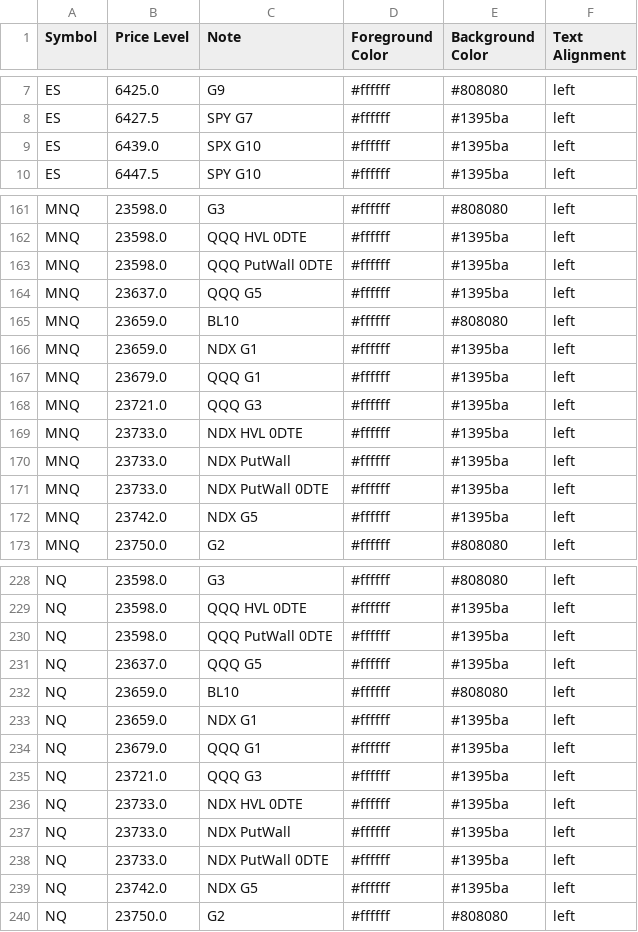
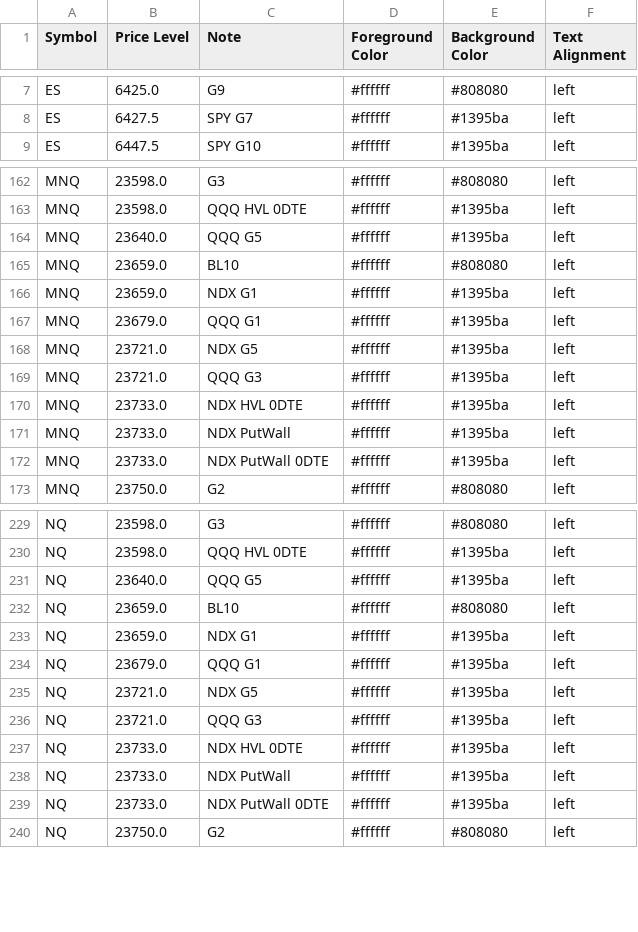
Before and after one commit to GammaGex/dados, a CSV file: dados.csv, drawn as a sheet; only a part is shown, gaps mark what is left out; the diff covers the shown part only.

Commit message:
Atualizacao automatica - dados.csv

```diff
--- a/dados.csv
+++ b/dados.csv
@@ -8,3 +8,2 @@ ES,6425.0,G9,#ffffff,#808080,left
 ES,6427.5,SPY G7,#ffffff,#1395ba,left
-ES,6439.0,SPX G10,#ffffff,#1395ba,left
 ES,6447.5,SPY G10,#ffffff,#1395ba,left
@@ -162,4 +163,3 @@ MNQ,23598.0,G3,#ffffff,#808080,left
 MNQ,23598.0,QQQ HVL 0DTE,#ffffff,#1395ba,left
-MNQ,23598.0,QQQ PutWall 0DTE,#ffffff,#1395ba,left
-MNQ,23637.0,QQQ G5,#ffffff,#1395ba,left
+MNQ,23640.0,QQQ G5,#ffffff,#1395ba,left
 MNQ,23659.0,BL10,#ffffff,#808080,left
@@ -167,2 +167,3 @@ MNQ,23659.0,NDX G1,#ffffff,#1395ba,left
 MNQ,23679.0,QQQ G1,#ffffff,#1395ba,left
+MNQ,23721.0,NDX G5,#ffffff,#1395ba,left
 MNQ,23721.0,QQQ G3,#ffffff,#1395ba,left
@@ -171,3 +172,2 @@ MNQ,23733.0,NDX PutWall,#ffffff,#1395ba,left
 MNQ,23733.0,NDX PutWall 0DTE,#ffffff,#1395ba,left
-MNQ,23742.0,NDX G5,#ffffff,#1395ba,left
 MNQ,23750.0,G2,#ffffff,#808080,left
@@ -229,4 +230,3 @@ NQ,23598.0,G3,#ffffff,#808080,left
 NQ,23598.0,QQQ HVL 0DTE,#ffffff,#1395ba,left
-NQ,23598.0,QQQ PutWall 0DTE,#ffffff,#1395ba,left
-NQ,23637.0,QQQ G5,#ffffff,#1395ba,left
+NQ,23640.0,QQQ G5,#ffffff,#1395ba,left
 NQ,23659.0,BL10,#ffffff,#808080,left
@@ -234,2 +234,3 @@ NQ,23659.0,NDX G1,#ffffff,#1395ba,left
 NQ,23679.0,QQQ G1,#ffffff,#1395ba,left
+NQ,23721.0,NDX G5,#ffffff,#1395ba,left
 NQ,23721.0,QQQ G3,#ffffff,#1395ba,left
@@ -238,3 +239,2 @@ NQ,23733.0,NDX PutWall,#ffffff,#1395ba,left
 NQ,23733.0,NDX PutWall 0DTE,#ffffff,#1395ba,left
-NQ,23742.0,NDX G5,#ffffff,#1395ba,left
 NQ,23750.0,G2,#ffffff,#808080,left
```
Also changed, not shown: 8 added rows, 5 removed rows and 36 edited cells elsewhere in this file.
